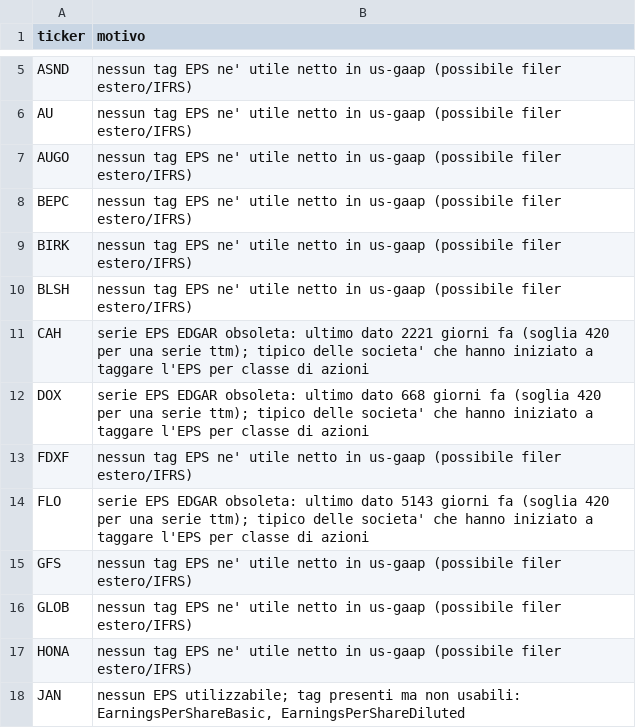
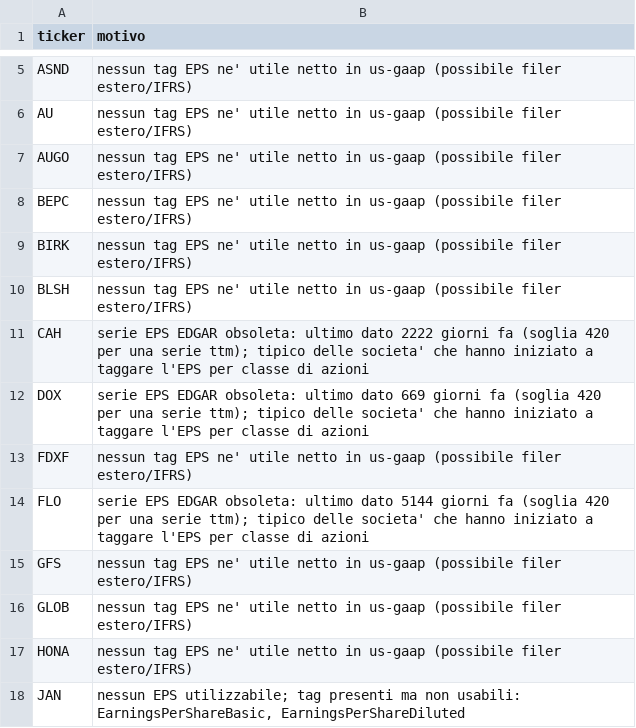
Before and after one commit to nikthetrip/Fundamentals-Screener, a CSV file: data/skipped.csv, drawn as a sheet; only a part is shown, gaps mark what is left out.

```diff
--- a/data/skipped.csv
+++ b/data/skipped.csv
@@ -10,6 +10,6 @@ BIRK,nessun tag EPS ne' utile netto in us-gaap (possibile filer estero/IFRS)
 BLSH,nessun tag EPS ne' utile netto in us-gaap (possibile filer estero/IFRS)
-CAH,serie EPS EDGAR obsoleta: ultimo dato 2221 giorni fa (soglia 420 per una serie ttm); tipico delle societa' che hanno iniziato a taggare l'EPS per classe di azioni
-DOX,serie EPS EDGAR obsoleta: ultimo dato 668 giorni fa (soglia 420 per una serie ttm); tipico delle societa' che hanno iniziato a taggare l'EPS per classe di azioni
+CAH,serie EPS EDGAR obsoleta: ultimo dato 2222 giorni fa (soglia 420 per una serie ttm); tipico delle societa' che hanno iniziato a taggare l'EPS per classe di azioni
+DOX,serie EPS EDGAR obsoleta: ultimo dato 669 giorni fa (soglia 420 per una serie ttm); tipico delle societa' che hanno iniziato a taggare l'EPS per classe di azioni
 FDXF,nessun tag EPS ne' utile netto in us-gaap (possibile filer estero/IFRS)
-FLO,serie EPS EDGAR obsoleta: ultimo dato 5143 giorni fa (soglia 420 per una serie ttm); tipico delle societa' che hanno iniziato a taggare l'EPS per classe di azioni
+FLO,serie EPS EDGAR obsoleta: ultimo dato 5144 giorni fa (soglia 420 per una serie ttm); tipico delle societa' che hanno iniziato a taggare l'EPS per classe di azioni
 GFS,nessun tag EPS ne' utile netto in us-gaap (possibile filer estero/IFRS)
```
Also changed, not shown: data/filings.csv, 4 other files.
